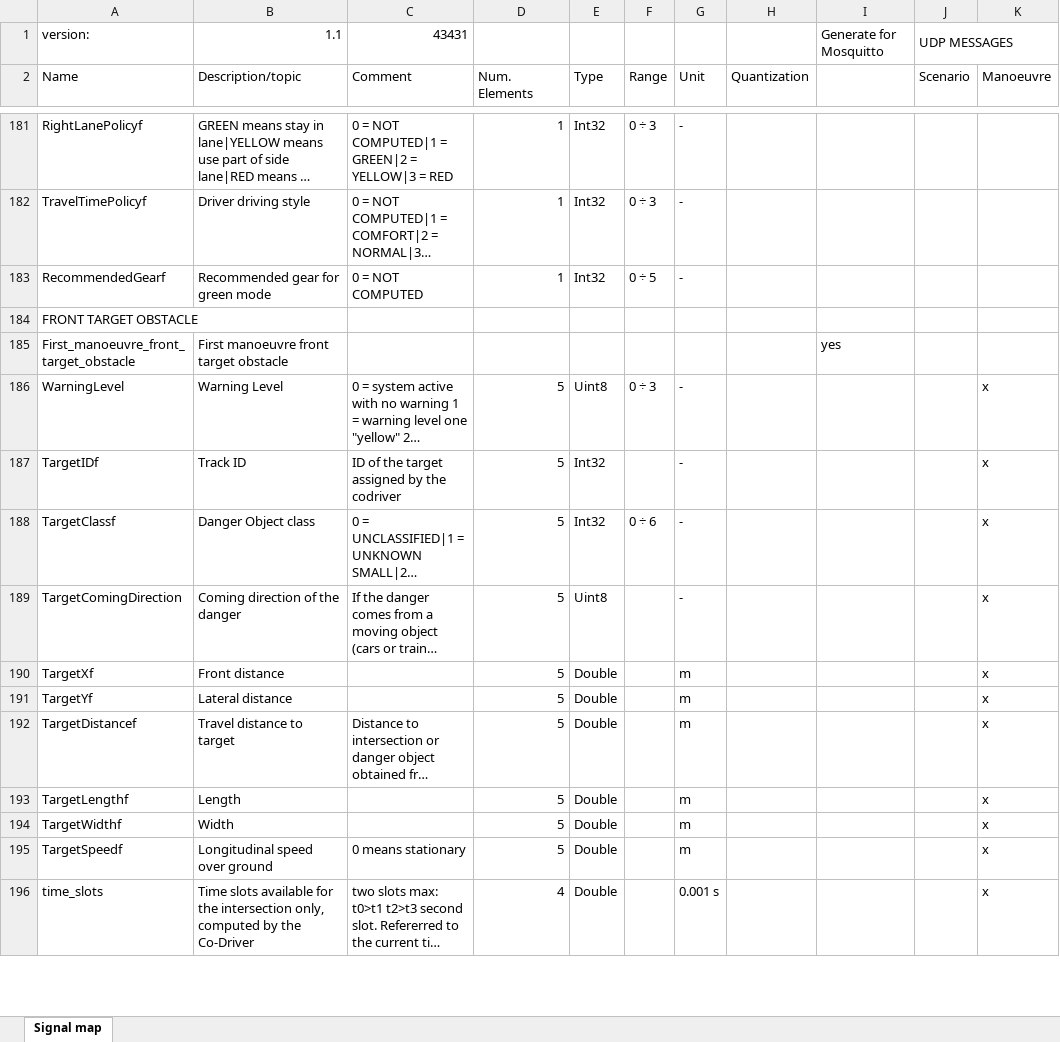
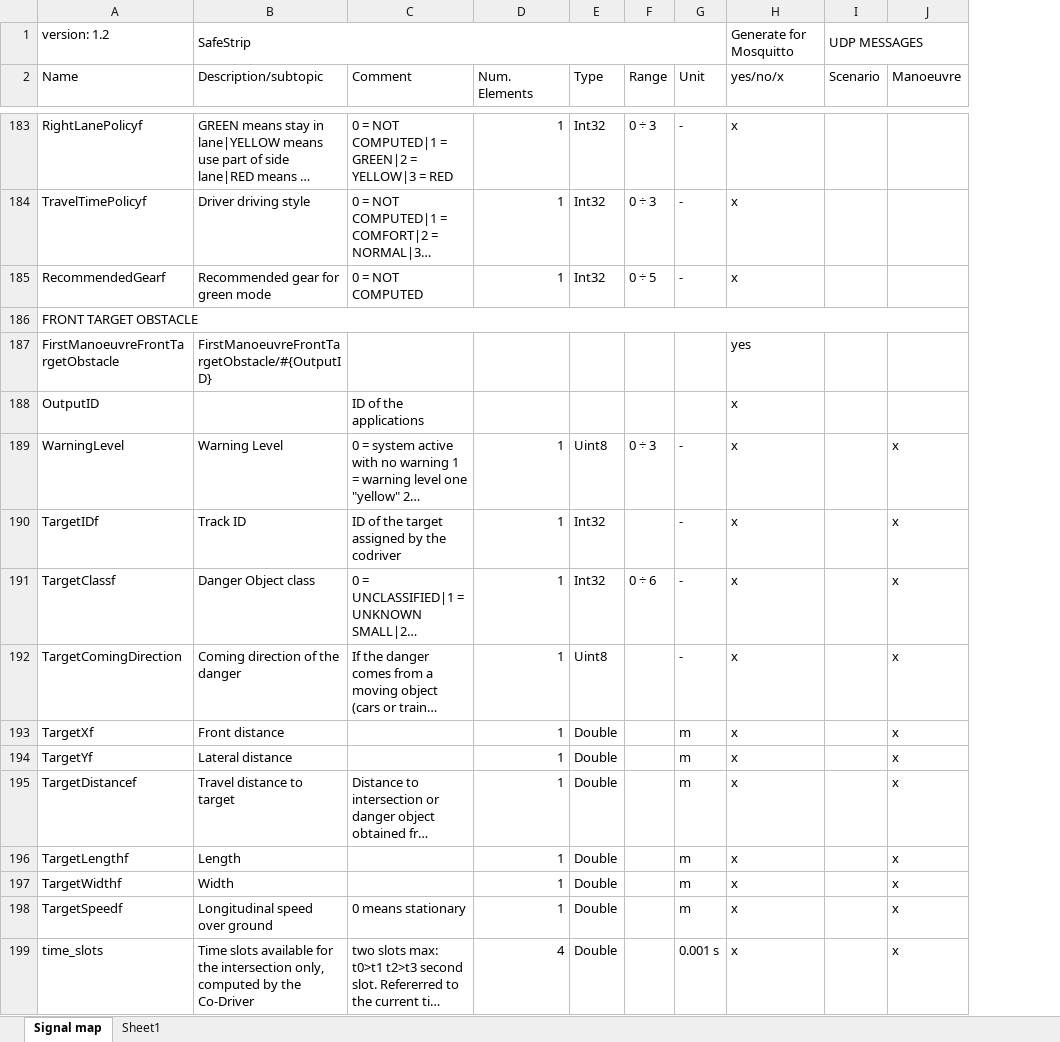
Before and after one commit to ebertolazzi/Communication, an Excel workbook: src_generator/signalmap_safestrip_interfaces_v1.0.xlsx, sheet Signal map, drawn as a sheet; only a part is shown, gaps mark what is left out; long unchanged cells end in …; values as stored, in another font and other column widths than the file's, no cell formats; removed rows and columns are numbered as before the commit, all else as after; the diff covers the shown part only; the diff names each change by its address in the sheet, - before the commit and + after, or states it on an @@ line.

Commit message:
cambiata signalmap per fare test

```diff
--- a/src_generator/signalmap_safestrip_interfaces_v1.0.xlsx (sheet Signal map)
+++ b/src_generator/signalmap_safestrip_interfaces_v1.0.xlsx (sheet Signal map)
+sheet tab: Sheet1
-column H (Quantization), empty
-column I, empty
+column H (yes/no/x), rows 183-185: all x; rows 189-199: all x
-row 1: version: | 1.1 | 43431 |  |  |  |  |  | Generate for Mosquitto | UDP MESSAGES
+row 1: version: 1.2 | SafeStrip |  |  |  |  |  | Generate for Mosquitto | UDP MESSAGES
-B2: Description/topic
+B2: Description/subtopic
+A186:J186 merged
-row 185: First_manoeuvre_front_target_obstacle | First manoeuvre front target obstacle |  |  |  |  |  |  | yes
+row 187: FirstManoeuvreFrontTargetObstacle | FirstManoeuvreFrontTargetObstacle/#{OutputID} |  |  |  |  |  | yes
+row 188: OutputID |  | ID of the applications |  |  |  |  | x
-D189:D198 (Num. Elements): 5
+D189:D198 (Num. Elements): 1
```
Also changed, not shown: 20 added rows, 13 removed rows, 91 edited cells and merged cells elsewhere in this sheet, cell formats.
